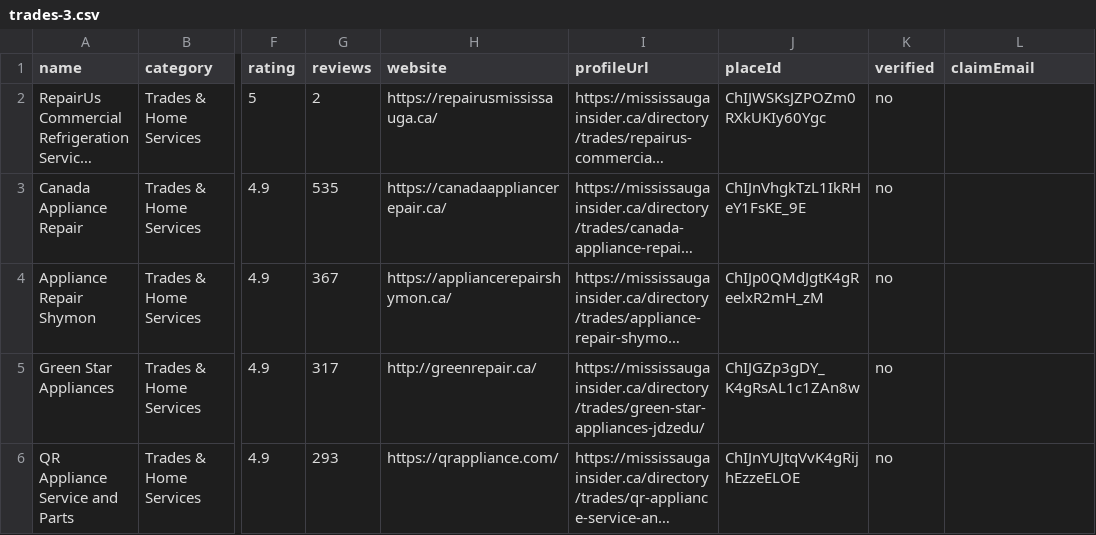
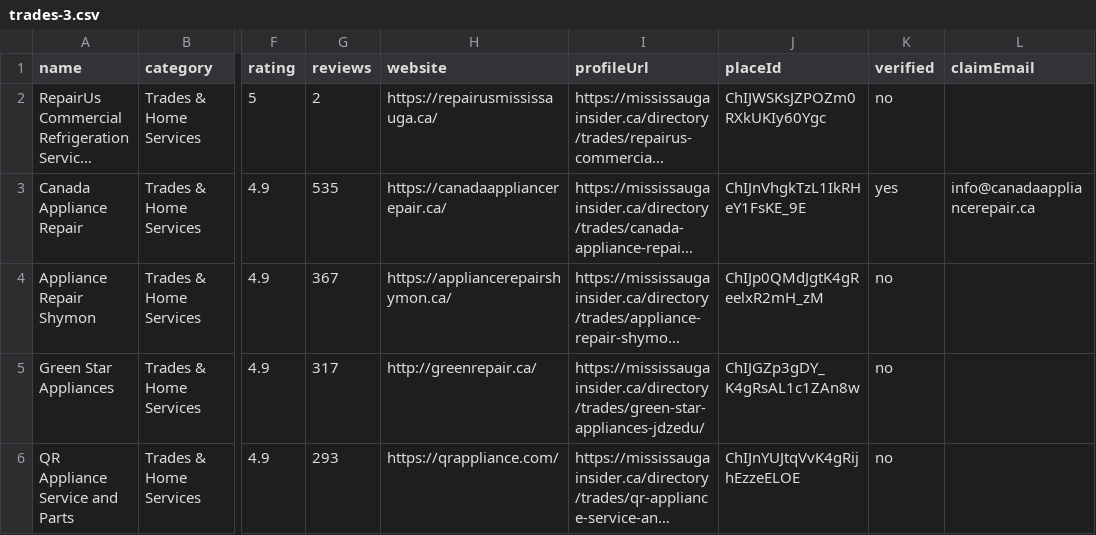
Before and after one commit to Davidr2025/tech-that-pays-comfyui, a CSV file: site/exports/by-category/trades-3.csv, drawn as a sheet; only a part is shown, gaps mark what is left out; long unchanged cells end in …; the diff names each change by its address in the sheet, - before the commit and + after, or states it on an @@ line.

```diff
--- a/site/exports/by-category/trades-3.csv
+++ b/site/exports/by-category/trades-3.csv
-K3 (verified): no
+K3 (verified): yes
-L3 (claimEmail): (empty)
+L3 (claimEmail): info@canadaappliancerepair.ca
```
Also changed, not shown: site/exports/businesses.csv, site/exports/by-category/trades-2.csv, 5 other files.
